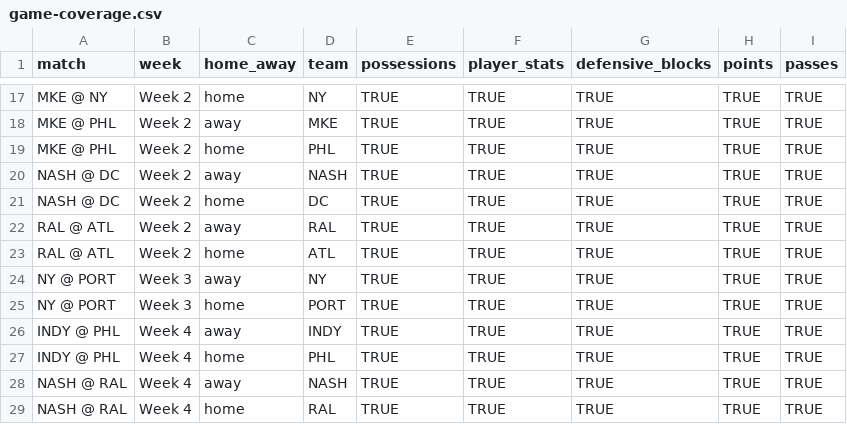
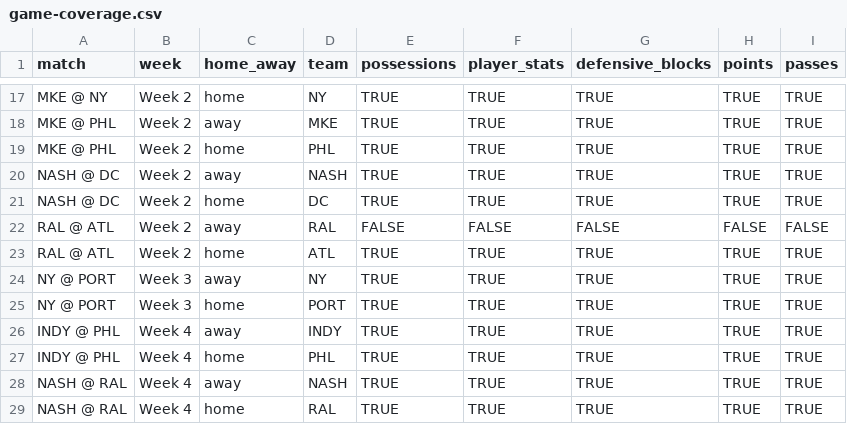
Before and after one commit to PremierUltimateLeague/Stats-Hub, a CSV file: stats/game-coverage.csv, drawn as a sheet; only a part is shown, gaps mark what is left out.

```diff
--- a/stats/game-coverage.csv
+++ b/stats/game-coverage.csv
@@ -21,3 +21,3 @@ NASH @ DC,Week 2,away,NASH,TRUE,TRUE,TRUE,TRUE,TRUE
 NASH @ DC,Week 2,home,DC,TRUE,TRUE,TRUE,TRUE,TRUE
-RAL @ ATL,Week 2,away,RAL,TRUE,TRUE,TRUE,TRUE,TRUE
+RAL @ ATL,Week 2,away,RAL,FALSE,FALSE,FALSE,FALSE,FALSE
 RAL @ ATL,Week 2,home,ATL,TRUE,TRUE,TRUE,TRUE,TRUE
```
Also changed, not shown: integ-data/Player-Stats.csv, stats/player-stats-game.csv, 2 other files.
